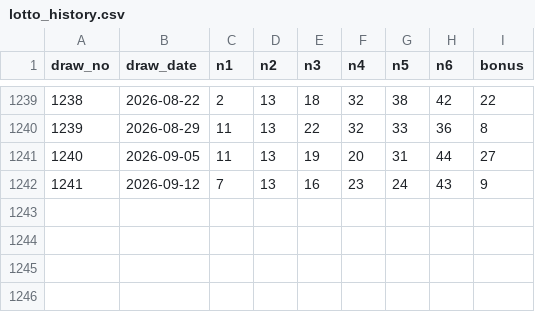
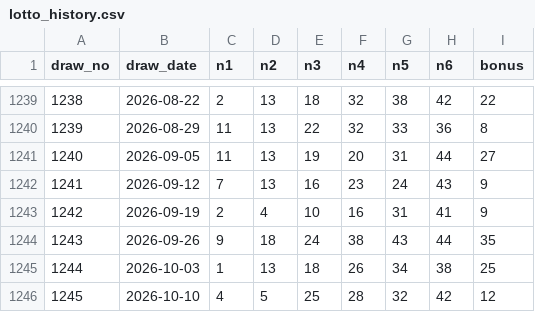
Before and after one commit to hmy108-eng/md-lotto-web, a CSV file: data/lotto_history.csv, drawn as a sheet; only a part is shown, gaps mark what is left out.

Commit message:
Update bundled mobile lotto history through draw 1245

```diff
--- a/data/lotto_history.csv
+++ b/data/lotto_history.csv
@@ -1242 +1242,5 @@ draw_no,draw_date,n1,n2,n3,n4,n5,n6,bonus
 1241,2026-09-12,7,13,16,23,24,43,9
+1242,2026-09-19,2,4,10,16,31,41,9
+1243,2026-09-26,9,18,24,38,43,44,35
+1244,2026-10-03,1,13,18,26,34,38,25
+1245,2026-10-10,4,5,25,28,32,42,12
```
